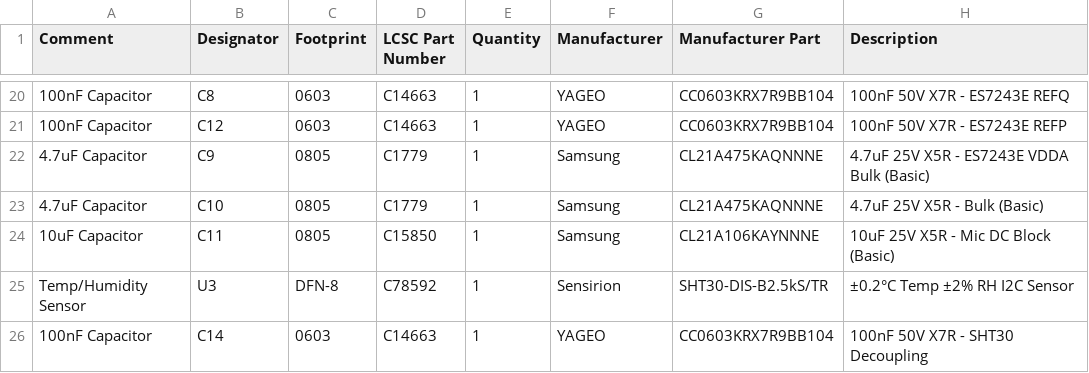
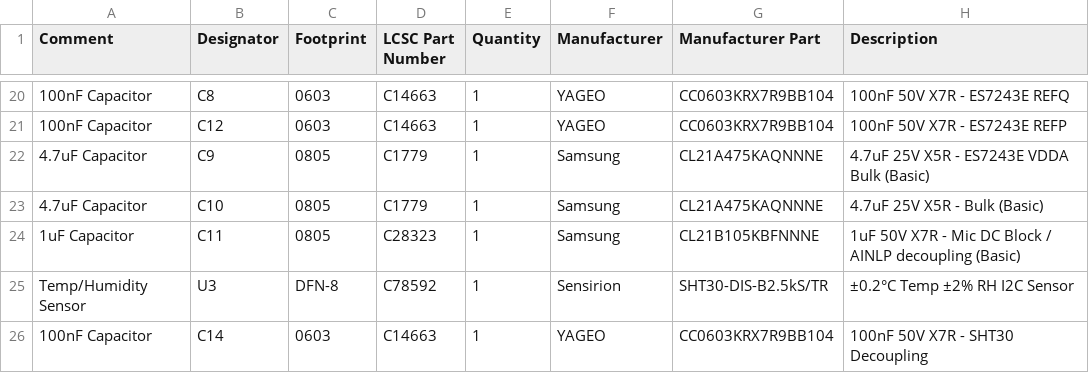
Before and after one commit to chriskinal/QuailTracker, a CSV file: hardware/easyeda/QuailARU_BOM_JLCPCB.csv, drawn as a sheet; only a part is shown, gaps mark what is left out; the diff names each change by its address in the sheet, - before the commit and + after, or states it on an @@ line.

```diff
--- a/hardware/easyeda/QuailARU_BOM_JLCPCB.csv
+++ b/hardware/easyeda/QuailARU_BOM_JLCPCB.csv
-A24 (Comment): 10uF Capacitor
+A24 (Comment): 1uF Capacitor
-D24 (LCSC Part Number): C15850
+D24 (LCSC Part Number): C28323
-G24 (Manufacturer Part): CL21A106KAYNNNE
+G24 (Manufacturer Part): CL21B105KBFNNNE
-H24 (Description): 10uF 25V X5R - Mic DC Block (Basic)
+H24 (Description): 1uF 50V X7R - Mic DC Block / AINLP decoupling (Basic)
```
Also changed, not shown: 4 other files.
